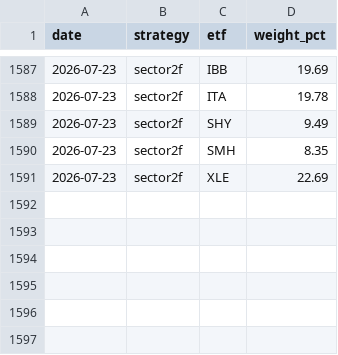
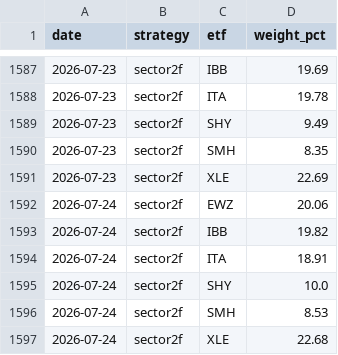
Before and after one commit to magnusbmorsund/bond-trading, a CSV file: positions/history.csv, drawn as a sheet; only a part is shown, gaps mark what is left out.

```diff
--- a/positions/history.csv
+++ b/positions/history.csv
@@ -1591 +1591,7 @@ date,strategy,etf,weight_pct
 2026-07-23,sector2f,XLE,22.69
+2026-07-24,sector2f,EWZ,20.06
+2026-07-24,sector2f,IBB,19.82
+2026-07-24,sector2f,ITA,18.91
+2026-07-24,sector2f,SHY,10.0
+2026-07-24,sector2f,SMH,8.53
+2026-07-24,sector2f,XLE,22.68
```
Also changed, not shown: 2 other files.
